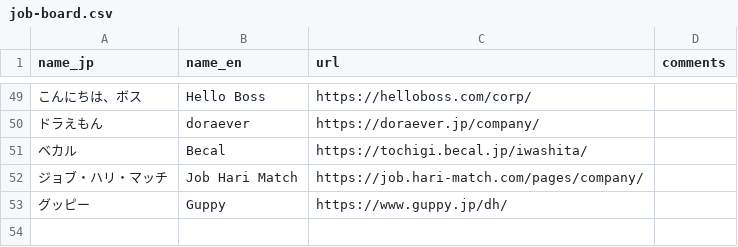
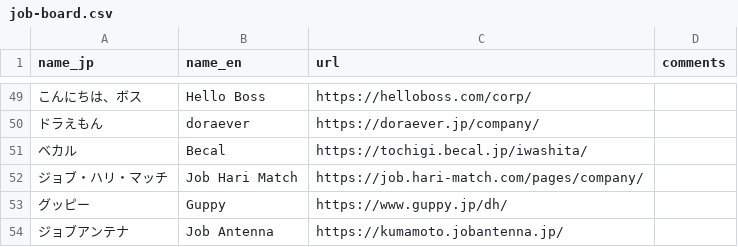
Before and after one commit to thapashrijan78/jp-job-board, a CSV file: job-board.csv, drawn as a sheet; only a part is shown, gaps mark what is left out; the diff names each change by its address in the sheet, - before the commit and + after, or states it on an @@ line.

Commit message:
Add Job Antenna to job-board.csv

```diff
--- a/job-board.csv
+++ b/job-board.csv
+row 54: ジョブアンテナ | Job Antenna | https://kumamoto.jobantenna.jp/
```
